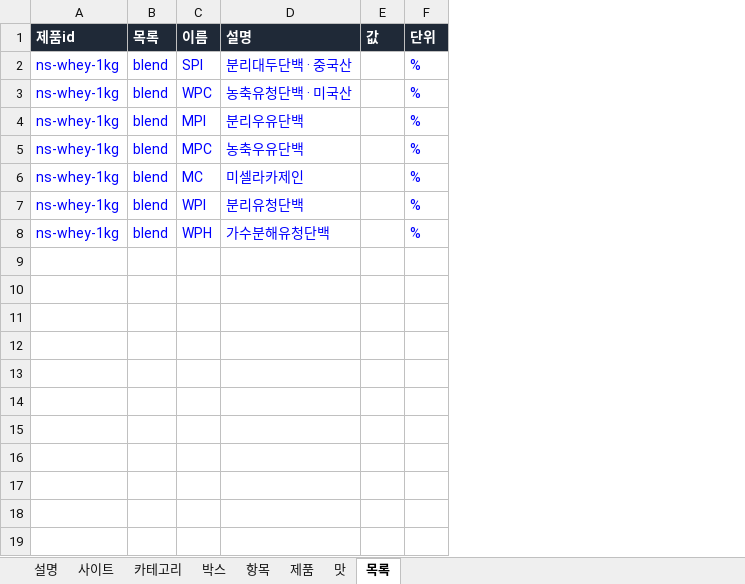
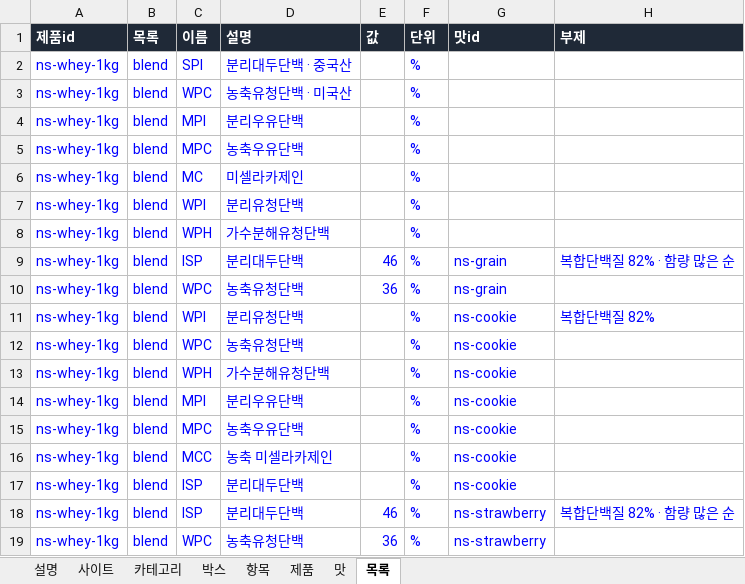
Before and after one commit to kdw123487-arch/foodcompare, an Excel workbook: data/products.xlsx, sheet 목록, drawn as a sheet; values as stored, in another font and other column widths than the file's, no borders; the diff names each change by its address in the sheet, - before the commit and + after, or states it on an @@ line.

```diff
--- a/data/products.xlsx (sheet 목록)
+++ b/data/products.xlsx (sheet 목록)
+column G (맛id), empty
+column H (부제), empty
+row 9: ns-whey-1kg | blend | ISP | 분리대두단백 | 46 | % | ns-grain | 복합단백질 82% · 함량 많은 순
+row 10: ns-whey-1kg | blend | WPC | 농축유청단백 | 36 | % | ns-grain
+row 11: ns-whey-1kg | blend | WPI | 분리유청단백 |  | % | ns-cookie | 복합단백질 82%
+row 12: ns-whey-1kg | blend | WPC | 농축유청단백 |  | % | ns-cookie
+row 13: ns-whey-1kg | blend | WPH | 가수분해유청단백 |  | % | ns-cookie
+row 14: ns-whey-1kg | blend | MPI | 분리우유단백 |  | % | ns-cookie
+row 15: ns-whey-1kg | blend | MPC | 농축우유단백 |  | % | ns-cookie
+row 16: ns-whey-1kg | blend | MCC | 농축 미셀라카제인 |  | % | ns-cookie
+row 17: ns-whey-1kg | blend | ISP | 분리대두단백 |  | % | ns-cookie
+row 18: ns-whey-1kg | blend | ISP | 분리대두단백 | 46 | % | ns-strawberry | 복합단백질 82% · 함량 많은 순
+row 19: ns-whey-1kg | blend | WPC | 농축유청단백 | 36 | % | ns-strawberry
```
Also changed, not shown: sheet 제품, sheet 설명, 6 other files.
